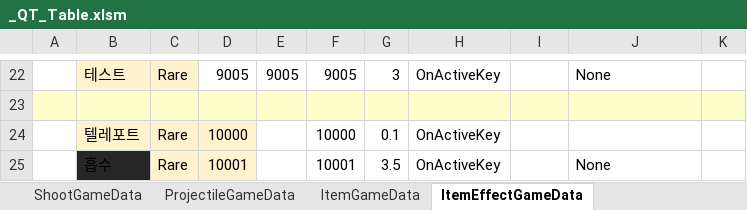
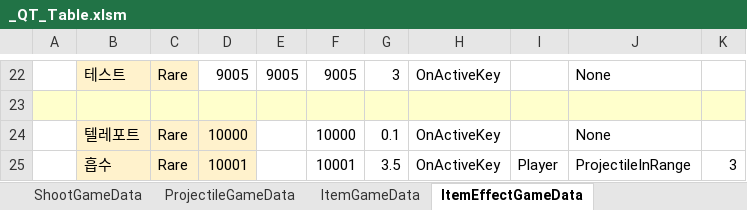
Before and after one commit to Cuty444/QT_Proto, an Excel workbook: _GameData/_QT_Table.xlsm, sheet ItemEffectGameData, drawn as a sheet; only a part is shown, gaps mark what is left out; values as stored, in another font and other column widths than the file's, no borders; table styles not drawn; the diff names each change by its address in the sheet, - before the commit and + after, or states it on an @@ line.

```diff
--- a/_GameData/_QT_Table.xlsm (sheet ItemEffectGameData)
+++ b/_GameData/_QT_Table.xlsm (sheet ItemEffectGameData)
-J24: (empty)
+J24: None
-B25 fill: #262626
+B25 fill: #FFF2CC
-I25: (empty)
+I25: Player
-J25: None
+J25: ProjectileInRange
-K25: (empty)
+K25: 3
```
Also changed, not shown: 3 other files.
